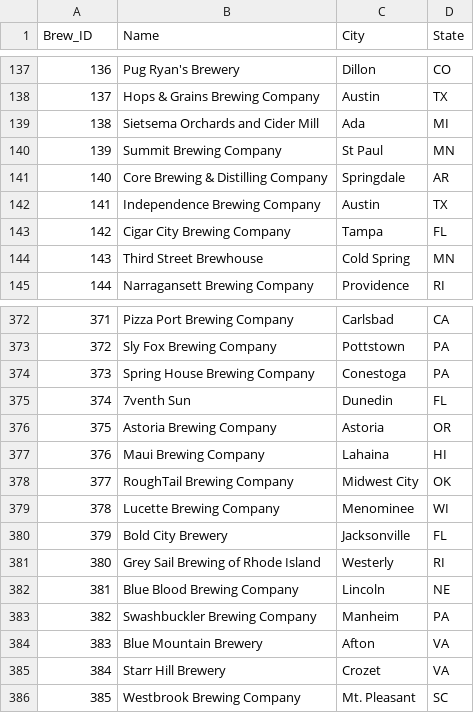
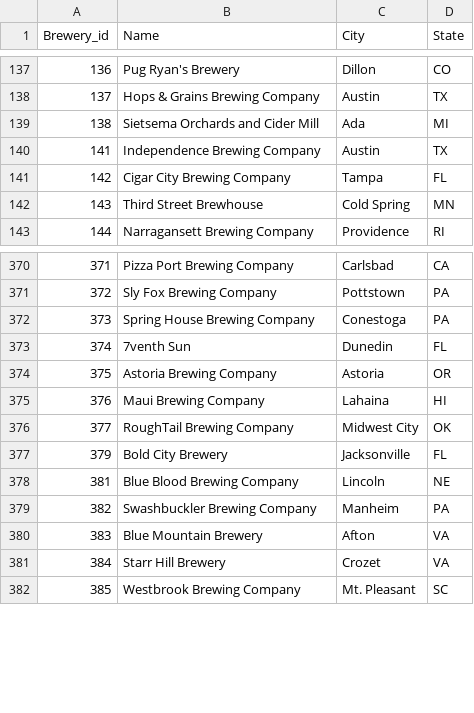
Before and after one commit to bbenefield/smumsds, a CSV file: Project1/Breweries.csv, drawn as a sheet; only a part is shown, gaps mark what is left out; the diff names each change by its address in the sheet, - before the commit and + after, or states it on an @@ line.

```diff
--- a/Project1/Breweries.csv
+++ b/Project1/Breweries.csv
@@ column A (Brewery_id) renumbered in row 1 @@
-row 140: 139 | Summit Brewing Company | St Paul | MN
-row 141: 140 | Core Brewing & Distilling Company | Springdale | AR
-row 379: 378 | Lucette Brewing Company | Menominee | WI
-row 381: 380 | Grey Sail Brewing of Rhode Island | Westerly | RI
```
Also changed, not shown: Project1/Beers.csv, 1 other file.
